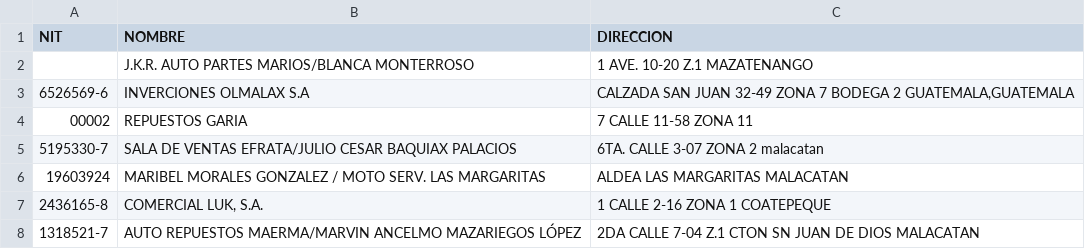
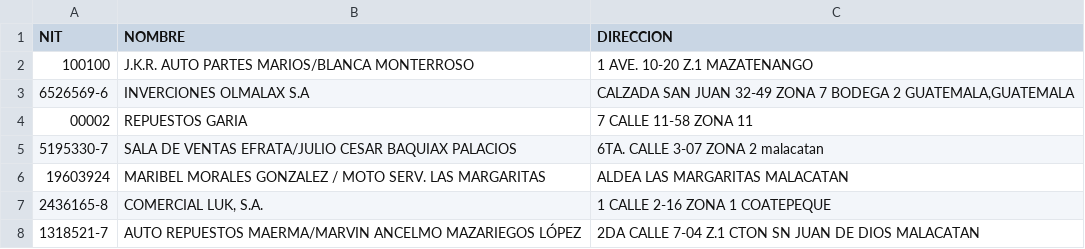
Before and after one commit to AgeX005/surja, a CSV file: LISTADO DE CLIENTES SURJA.csv, drawn as a sheet; only a part is shown.

Commit message:
Update LISTADO DE CLIENTES SURJA.csv

```diff
--- a/LISTADO DE CLIENTES SURJA.csv
+++ b/LISTADO DE CLIENTES SURJA.csv
@@ -1,3 +1,3 @@
 NIT;NOMBRE;DIRECCION
-;J.K.R. AUTO PARTES MARIOS/BLANCA MONTERROSO;1 AVE. 10-20 Z.1 MAZATENANGO
+100100;J.K.R. AUTO PARTES MARIOS/BLANCA MONTERROSO;1 AVE. 10-20 Z.1 MAZATENANGO
 6526569-6;INVERCIONES OLMALAX S.A;CALZADA SAN JUAN 32-49 ZONA 7 BODEGA 2 GUATEMALA,GUATEMALA
```
